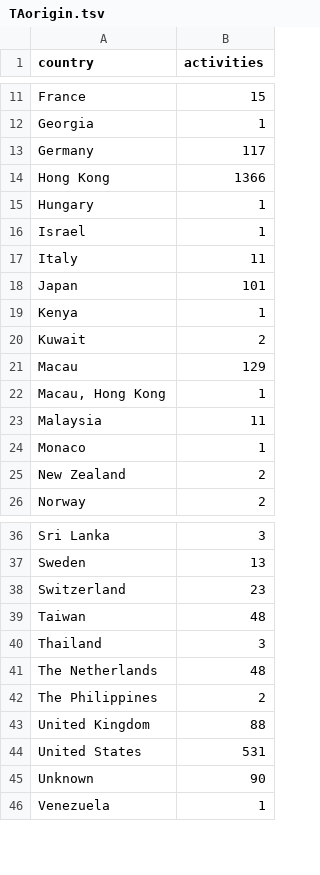
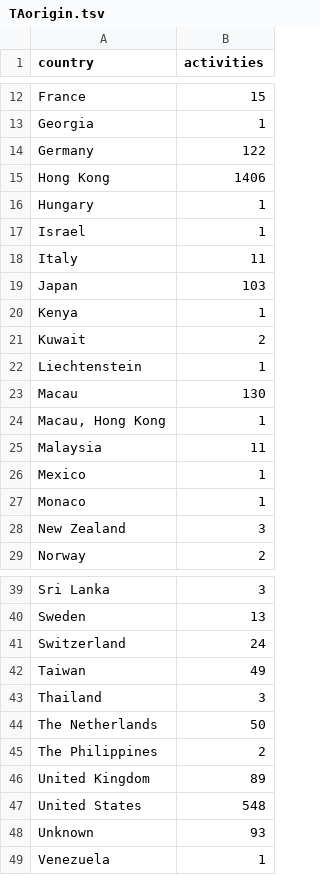
Before and after one commit to jessicachinafile/jessicachinafile.github.io, a TSV file: monthly/TAorigin.tsv, drawn as a sheet; only a part is shown, gaps mark what is left out; the diff covers the shown part only.

Commit message:
Add files via upload
9/1 data

```diff
--- a/monthly/TAorigin.tsv
+++ b/monthly/TAorigin.tsv
@@ -12,4 +13,4 @@ France	15
 Georgia	1
-Germany	117
-Hong Kong	1366
+Germany	122
+Hong Kong	1406
 Hungary	1
@@ -17,10 +18,12 @@ Israel	1
 Italy	11
-Japan	101
+Japan	103
 Kenya	1
 Kuwait	2
-Macau	129
+Liechtenstein	1
+Macau	130
 Macau, Hong Kong	1
 Malaysia	11
+Mexico	1
 Monaco	1
-New Zealand	2
+New Zealand	3
 Norway	2
@@ -37,10 +40,10 @@ Sri Lanka	3
 Sweden	13
-Switzerland	23
-Taiwan	48
+Switzerland	24
+Taiwan	49
 Thailand	3
-The Netherlands	48
+The Netherlands	50
 The Philippines	2
-United Kingdom	88
-United States	531
-Unknown	90
+United Kingdom	89
+United States	548
+Unknown	93
 Venezuela	1
```
Also changed, not shown: 1 added row and 1 edited cell elsewhere in this file, monthly/RObyAOO.tsv, monthly/RObyAOOchoro.tsv, 13 other files.
